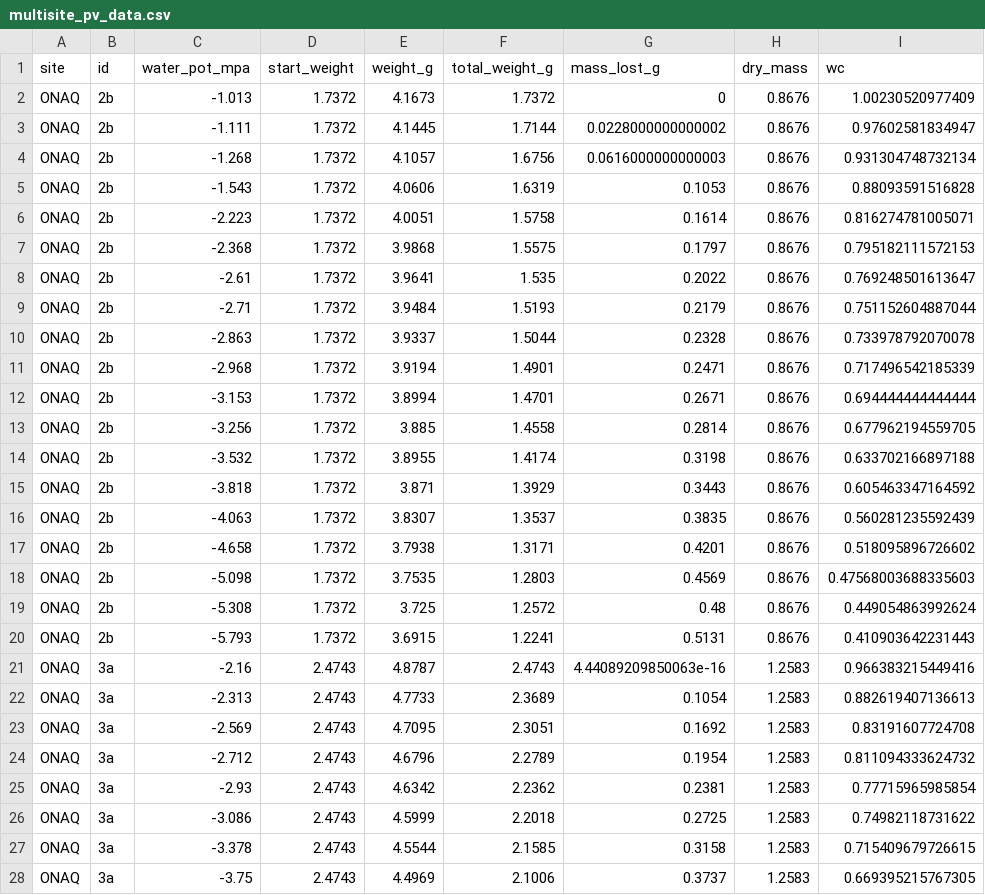
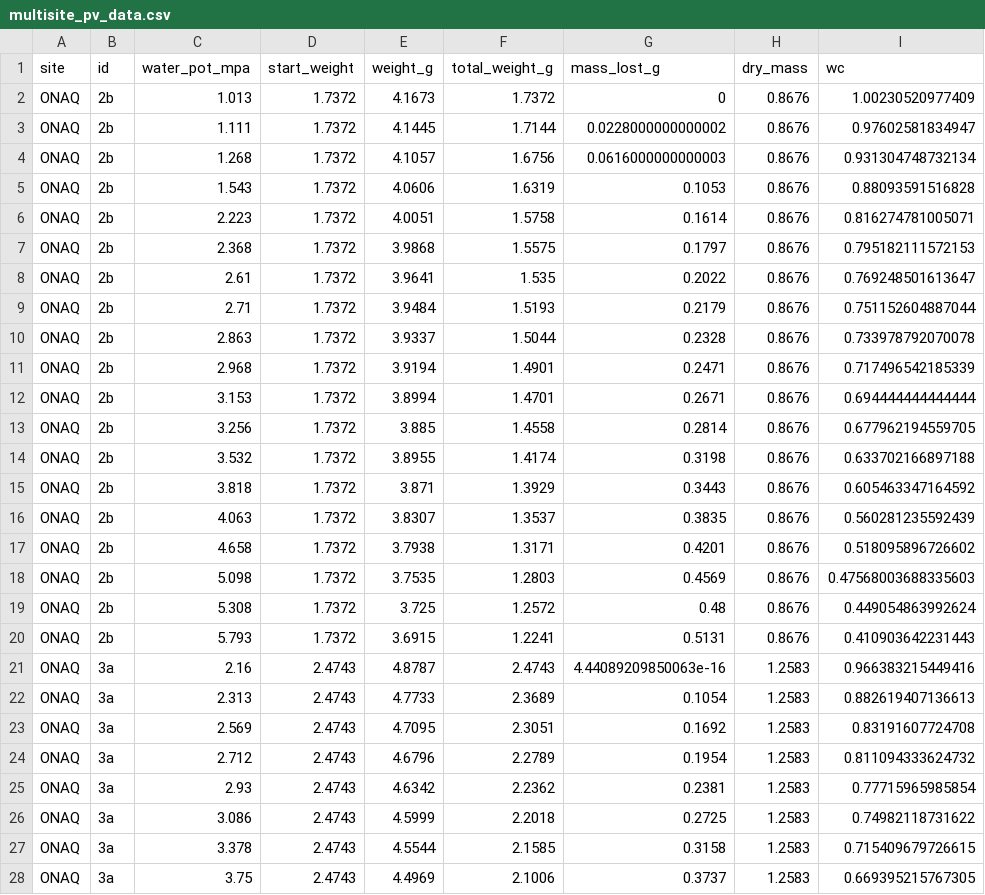
Before and after one commit to PEPPER-lab-HMC/multisite-pv, a CSV file: data_clean/multisite_pv_data.csv, drawn as a sheet; only a part is shown; the diff covers the shown part only; the diff names each change by its address in the sheet, - before the commit and + after, or states it on an @@ line.

```diff
--- a/data_clean/multisite_pv_data.csv
+++ b/data_clean/multisite_pv_data.csv
-C2 (water_pot_mpa): -1.013
+C2 (water_pot_mpa): 1.013
-C3 (water_pot_mpa): -1.111
+C3 (water_pot_mpa): 1.111
-C4 (water_pot_mpa): -1.268
+C4 (water_pot_mpa): 1.268
-C5 (water_pot_mpa): -1.543
+C5 (water_pot_mpa): 1.543
-C6 (water_pot_mpa): -2.223
+C6 (water_pot_mpa): 2.223
-C7 (water_pot_mpa): -2.368
+C7 (water_pot_mpa): 2.368
-C8 (water_pot_mpa): -2.61
+C8 (water_pot_mpa): 2.61
-C9 (water_pot_mpa): -2.71
+C9 (water_pot_mpa): 2.71
-C10 (water_pot_mpa): -2.863
+C10 (water_pot_mpa): 2.863
-C11 (water_pot_mpa): -2.968
+C11 (water_pot_mpa): 2.968
-C12 (water_pot_mpa): -3.153
+C12 (water_pot_mpa): 3.153
-C13 (water_pot_mpa): -3.256
+C13 (water_pot_mpa): 3.256
-C14 (water_pot_mpa): -3.532
+C14 (water_pot_mpa): 3.532
-C15 (water_pot_mpa): -3.818
+C15 (water_pot_mpa): 3.818
-C16 (water_pot_mpa): -4.063
+C16 (water_pot_mpa): 4.063
-C17 (water_pot_mpa): -4.658
+C17 (water_pot_mpa): 4.658
-C18 (water_pot_mpa): -5.098
+C18 (water_pot_mpa): 5.098
-C19 (water_pot_mpa): -5.308
+C19 (water_pot_mpa): 5.308
-C20 (water_pot_mpa): -5.793
+C20 (water_pot_mpa): 5.793
-C21 (water_pot_mpa): -2.16
+C21 (water_pot_mpa): 2.16
-C22 (water_pot_mpa): -2.313
+C22 (water_pot_mpa): 2.313
-C23 (water_pot_mpa): -2.569
+C23 (water_pot_mpa): 2.569
-C24 (water_pot_mpa): -2.712
+C24 (water_pot_mpa): 2.712
-C25 (water_pot_mpa): -2.93
+C25 (water_pot_mpa): 2.93
-C26 (water_pot_mpa): -3.086
+C26 (water_pot_mpa): 3.086
-C27 (water_pot_mpa): -3.378
+C27 (water_pot_mpa): 3.378
-C28 (water_pot_mpa): -3.75
+C28 (water_pot_mpa): 3.75
```
Also changed, not shown: 112 edited cells elsewhere in this file, data_clean/juniper_pv_curve.csv, 14 other files.
